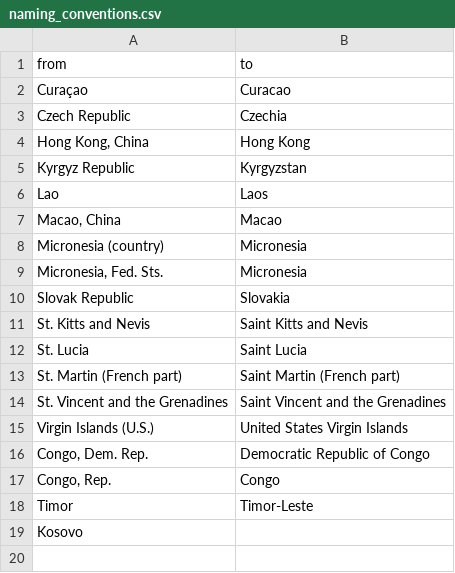
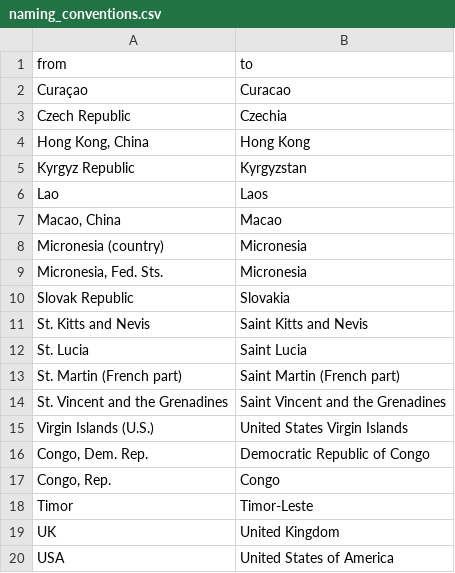
Before and after one commit to justforjan/bachelors-thesis, a CSV file: code/naming_conventions.csv, drawn as a sheet.

Commit message:
Added UK and USA

```diff
--- a/code/naming_conventions.csv
+++ b/code/naming_conventions.csv
@@ -18,2 +18,3 @@ Virgin Islands (U.S.),United States Virgin Islands
 Timor,Timor-Leste
-Kosovo,
+UK,United Kingdom
+USA,United States of America
```
